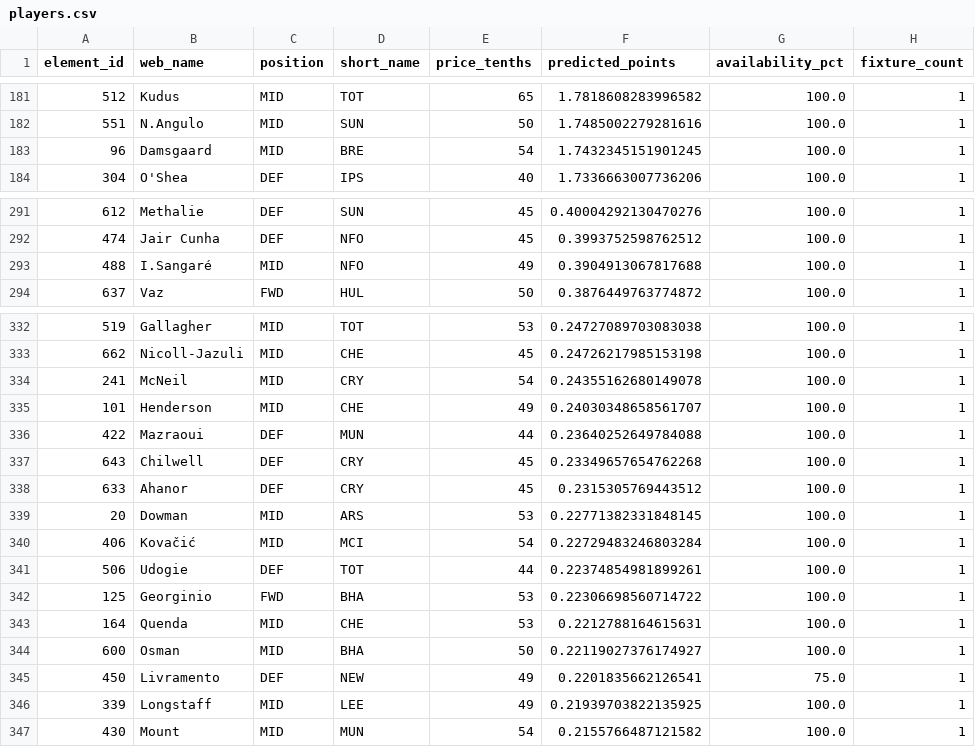
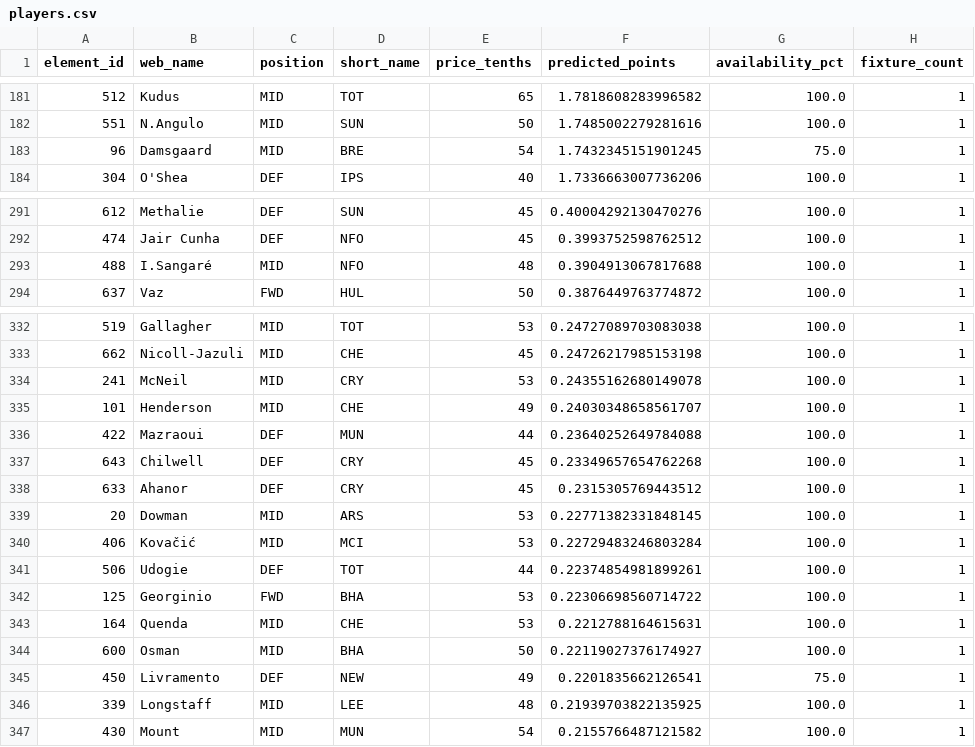
Before and after one commit to ArnavJyo/fpl-ai, a CSV file: outputs/dashboard/players.csv, drawn as a sheet; only a part is shown, gaps mark what is left out; the diff covers the shown part only.

```diff
--- a/outputs/dashboard/players.csv
+++ b/outputs/dashboard/players.csv
@@ -182,3 +182,3 @@ element_id,web_name,position,short_name,price_tenths,predicted_points,availabili
 551,N.Angulo,MID,SUN,50,1.7485002279281616,100.0,1
-96,Damsgaard,MID,BRE,54,1.7432345151901245,100.0,1
+96,Damsgaard,MID,BRE,54,1.7432345151901245,75.0,1
 304,O'Shea,DEF,IPS,40,1.7336663007736206,100.0,1
@@ -292,3 +292,3 @@ element_id,web_name,position,short_name,price_tenths,predicted_points,availabili
 474,Jair Cunha,DEF,NFO,45,0.3993752598762512,100.0,1
-488,I.Sangaré,MID,NFO,49,0.3904913067817688,100.0,1
+488,I.Sangaré,MID,NFO,48,0.3904913067817688,100.0,1
 637,Vaz,FWD,HUL,50,0.3876449763774872,100.0,1
@@ -333,3 +333,3 @@ element_id,web_name,position,short_name,price_tenths,predicted_points,availabili
 662,Nicoll-Jazuli,MID,CHE,45,0.24726217985153198,100.0,1
-241,McNeil,MID,CRY,54,0.24355162680149078,100.0,1
+241,McNeil,MID,CRY,53,0.24355162680149078,100.0,1
 101,Henderson,MID,CHE,49,0.24030348658561707,100.0,1
@@ -339,3 +339,3 @@ element_id,web_name,position,short_name,price_tenths,predicted_points,availabili
 20,Dowman,MID,ARS,53,0.22771382331848145,100.0,1
-406,Kovačić,MID,MCI,54,0.22729483246803284,100.0,1
+406,Kovačić,MID,MCI,53,0.22729483246803284,100.0,1
 506,Udogie,DEF,TOT,44,0.22374854981899261,100.0,1
@@ -345,3 +345,3 @@ element_id,web_name,position,short_name,price_tenths,predicted_points,availabili
 450,Livramento,DEF,NEW,49,0.2201835662126541,75.0,1
-339,Longstaff,MID,LEE,49,0.21939703822135925,100.0,1
+339,Longstaff,MID,LEE,48,0.21939703822135925,100.0,1
 430,Mount,MID,MUN,54,0.2155766487121582,100.0,1
```
Also changed, not shown: 10 edited cells elsewhere in this file, 24 other files.
